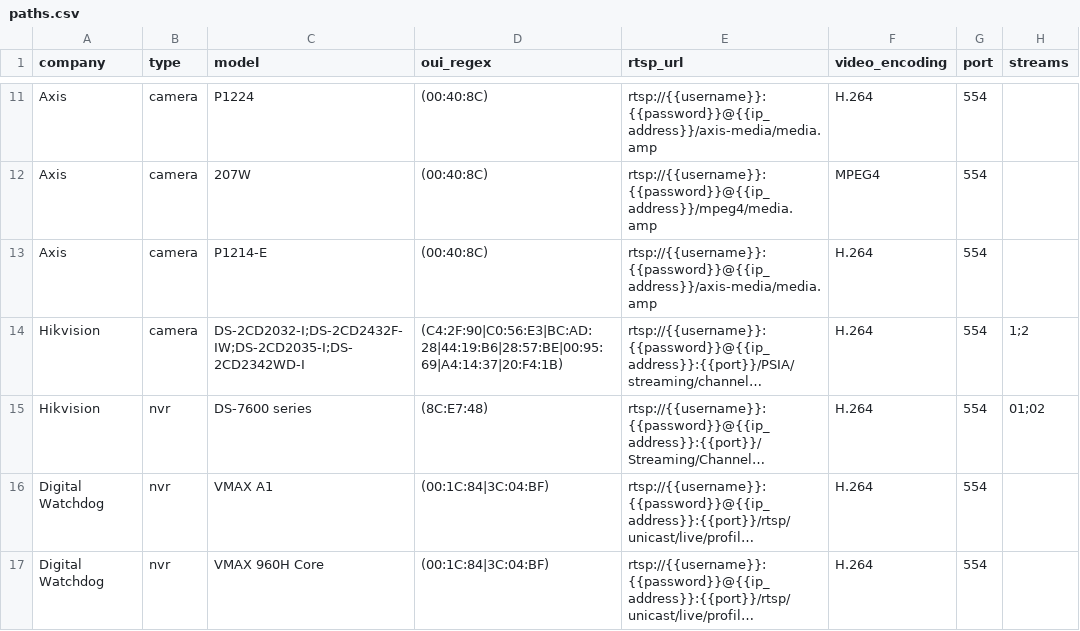
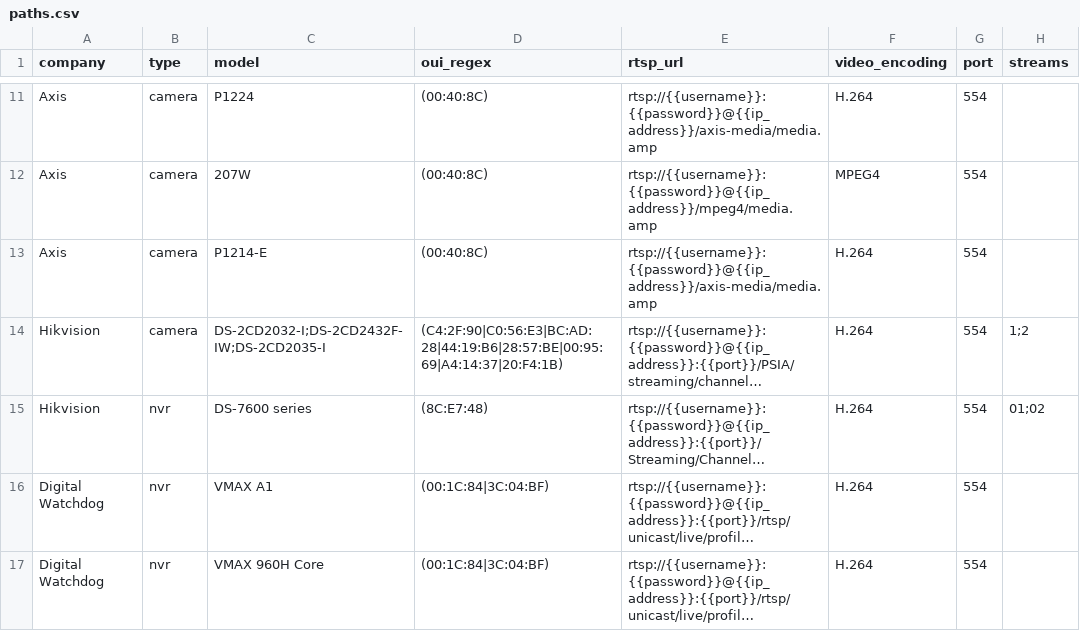
Before and after one commit to CamioCam/rtsp, a CSV file: cameras/paths.csv, drawn as a sheet; only a part is shown, gaps mark what is left out; long unchanged cells end in …; the diff names each change by its address in the sheet, - before the commit and + after, or states it on an @@ line.

Commit message:
Removing accidental push right to master (my bad)

```diff
--- a/cameras/paths.csv
+++ b/cameras/paths.csv
-C14 (model): DS-2CD2032-I;DS-2CD2432F-IW;DS-2CD2035-I;DS-2CD2342WD-I
+C14 (model): DS-2CD2032-I;DS-2CD2432F-IW;DS-2CD2035-I
```
